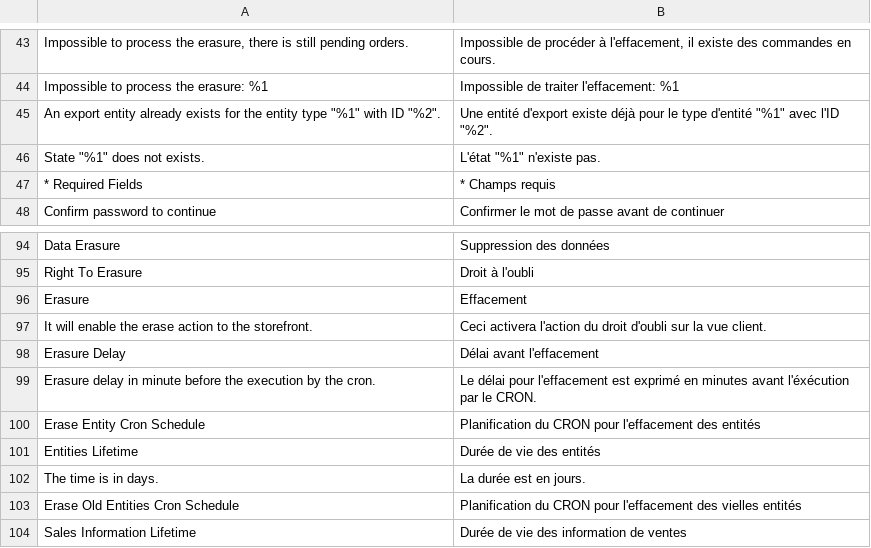
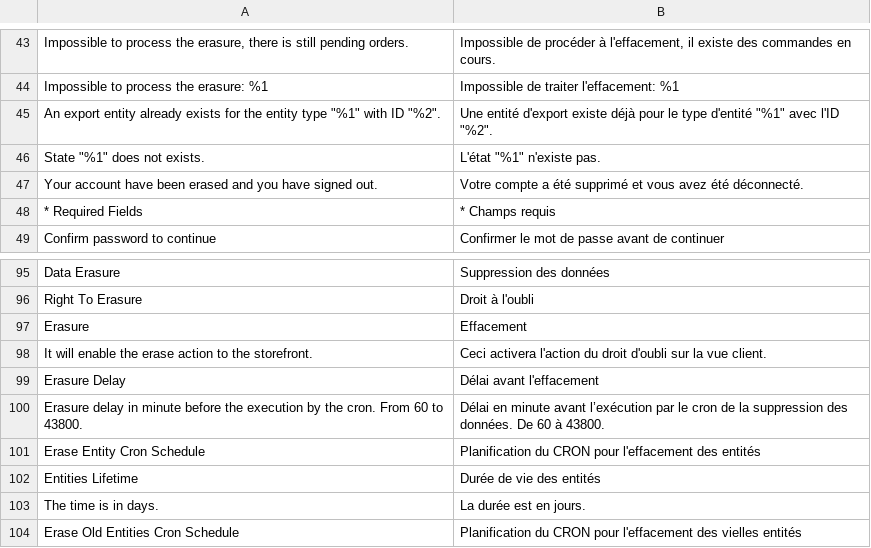
Before and after one commit to opengento/magento2-gdpr, a CSV file: i18n/fr_FR.csv, drawn as a sheet; only a part is shown, gaps mark what is left out; the shorter side is filled out with more unchanged rows.

```diff
--- a/i18n/fr_FR.csv
+++ b/i18n/fr_FR.csv
@@ -46,2 +46,3 @@
 "State ""%1"" does not exists.","L'état ""%1"" n'existe pas."
+"Your account have been erased and you have signed out.","Votre compte a été supprimé et vous avez été déconnecté."
 "* Required Fields","* Champs requis"
@@ -98,3 +99,3 @@
 "Erasure Delay","Délai avant l'effacement"
-"Erasure delay in minute before the execution by the cron.","Le délai pour l'effacement est exprimé en minutes avant l'éxécution par le CRON."
+"Erasure delay in minute before the execution by the cron. From 60 to 43800.","Délai en minute avant l’exécution par le cron de la suppression des données. De 60 à 43800."
 "Erase Entity Cron Schedule","Planification du CRON pour l'effacement des entités"
```
